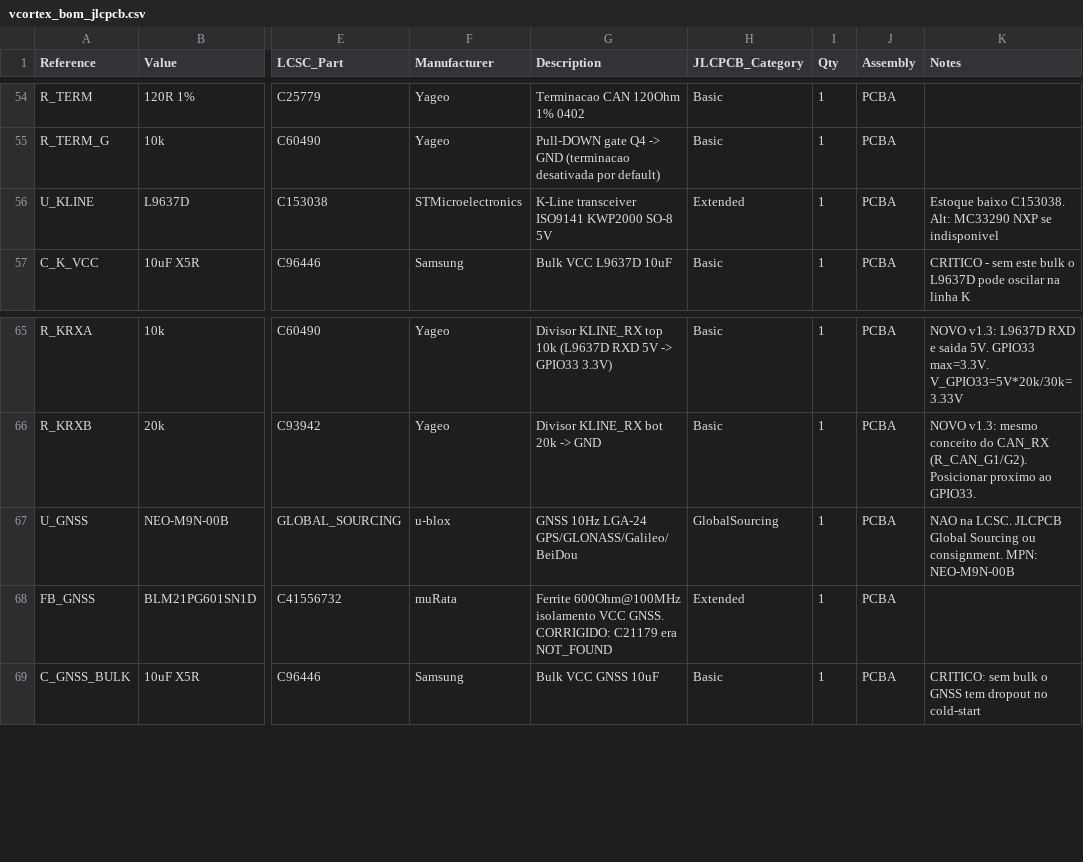
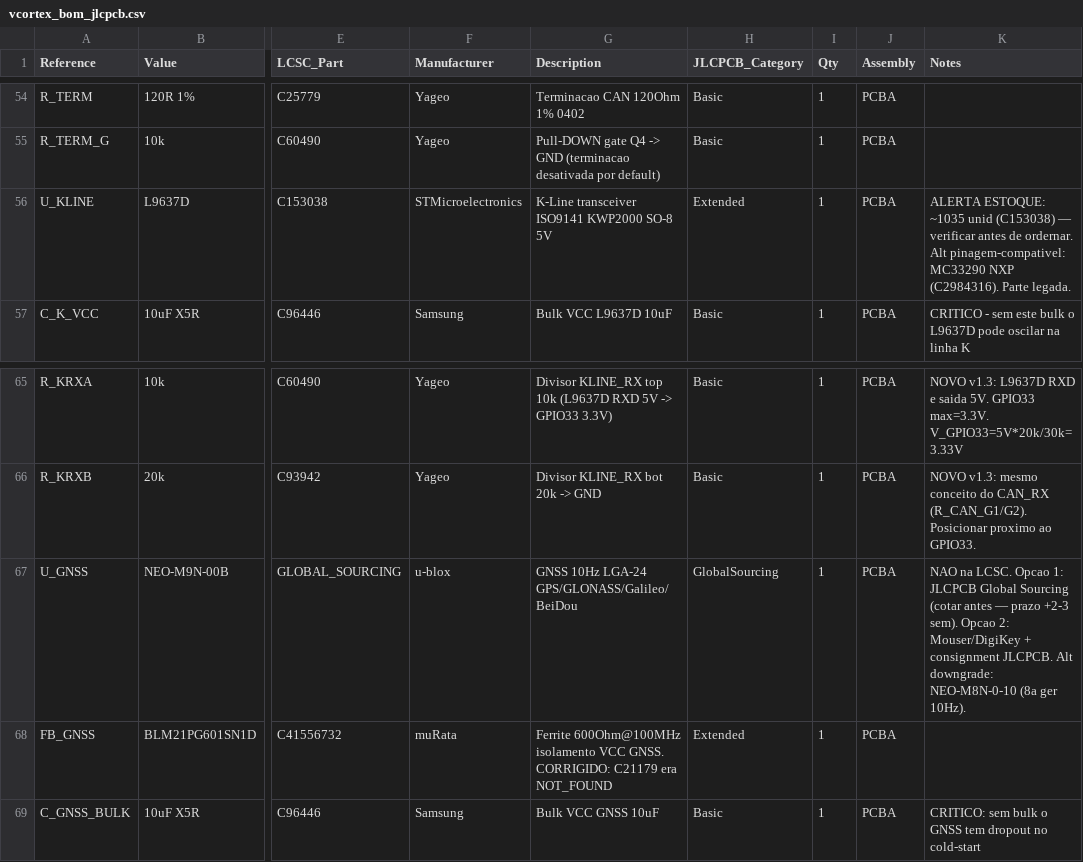
Before and after one commit to JonathanBencke/VCortex-Hardware, a CSV file: bom/vcortex_bom_jlcpcb.csv, drawn as a sheet; only a part is shown, gaps mark what is left out; the diff names each change by its address in the sheet, - before the commit and + after, or states it on an @@ line.

```diff
--- a/bom/vcortex_bom_jlcpcb.csv
+++ b/bom/vcortex_bom_jlcpcb.csv
-K56 (Notes): Estoque baixo C153038. Alt: MC33290 NXP se indisponivel
+K56 (Notes): ALERTA ESTOQUE: ~1035 unid (C153038) — verificar antes de ordernar. Alt pinagem-compativel: MC33290 NXP (C2984316). Parte legada.
-K67 (Notes): …na LCSC. JLCPCB Global Sourcing ou consignment. MPN: NEO-M9N-00B
+K67 (Notes): …na LCSC. Opcao 1: JLCPCB Global Sourcing (cotar antes — prazo +2-3 sem). Opcao 2: Mouser/DigiKey + consignment JLCPCB. Alt downgrade: NEO-M8N-0-10 (8a ger 10Hz).
```
Also changed, not shown: 2 other files.
